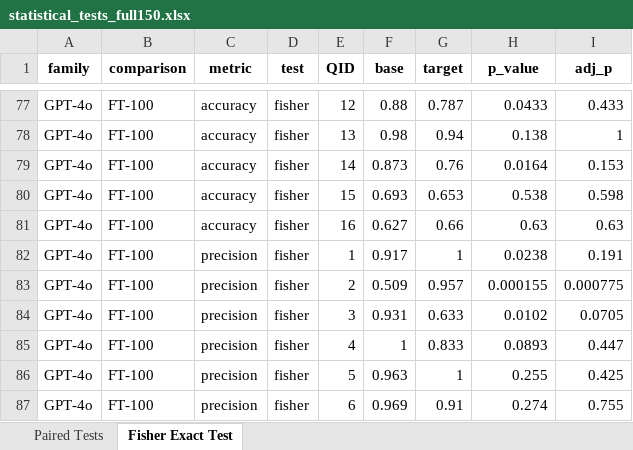
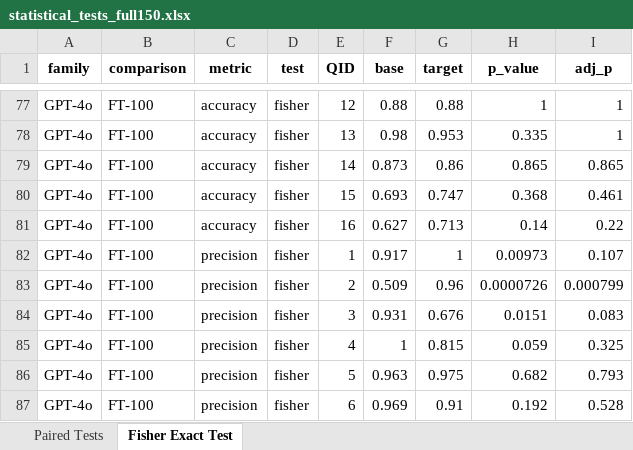
Before and after one commit to hivdb/chat_HIVDB_paper, an Excel workbook: eval/learning-curve/results/statistical_tests_full150.xlsx, sheet Fisher Exact Test, drawn as a sheet; only a part is shown, gaps mark what is left out; values as stored, in another font and other column widths than the file's, no borders; the diff covers the shown part only; the diff names each change by its address in the sheet, - before the commit and + after, or states it on an @@ line.

```diff
--- a/eval/learning-curve/results/statistical_tests_full150.xlsx (sheet Fisher Exact Test)
+++ b/eval/learning-curve/results/statistical_tests_full150.xlsx (sheet Fisher Exact Test)
-G77 (target): 0.787
+G77 (target): 0.88
-H77 (p_value): 0.0433
+H77 (p_value): 1
-I77 (adj_p): 0.433
+I77 (adj_p): 1
-G78 (target): 0.94
+G78 (target): 0.953
-H78 (p_value): 0.138
+H78 (p_value): 0.335
-G79 (target): 0.76
+G79 (target): 0.86
-H79 (p_value): 0.0164
+H79 (p_value): 0.865
-I79 (adj_p): 0.153
+I79 (adj_p): 0.865
-G80 (target): 0.653
+G80 (target): 0.747
-H80 (p_value): 0.538
+H80 (p_value): 0.368
-I80 (adj_p): 0.598
+I80 (adj_p): 0.461
-G81 (target): 0.66
+G81 (target): 0.713
-H81 (p_value): 0.63
+H81 (p_value): 0.14
-I81 (adj_p): 0.63
+I81 (adj_p): 0.22
-H82 (p_value): 0.0238
+H82 (p_value): 0.00973
-I82 (adj_p): 0.191
+I82 (adj_p): 0.107
-G83 (target): 0.957
+G83 (target): 0.96
-H83 (p_value): 0.000155
+H83 (p_value): 0.0000726
-I83 (adj_p): 0.000775
+I83 (adj_p): 0.000799
-G84 (target): 0.633
+G84 (target): 0.676
-H84 (p_value): 0.0102
+H84 (p_value): 0.0151
-I84 (adj_p): 0.0705
+I84 (adj_p): 0.083
-G85 (target): 0.833
+G85 (target): 0.815
-H85 (p_value): 0.0893
+H85 (p_value): 0.059
-I85 (adj_p): 0.447
+I85 (adj_p): 0.325
-G86 (target): 1
+G86 (target): 0.975
-H86 (p_value): 0.255
+H86 (p_value): 0.682
-I86 (adj_p): 0.425
+I86 (adj_p): 0.793
-H87 (p_value): 0.274
+H87 (p_value): 0.192
-I87 (adj_p): 0.755
+I87 (adj_p): 0.528
```
Also changed, not shown: 64 added rows and 511 edited cells elsewhere in this sheet, sheet Paired Tests, advanced-prompting/csv/merged_answers_full_150.xlsx, advanced-prompting/csv/merged_answers_new30.xlsx, 22 other files.
